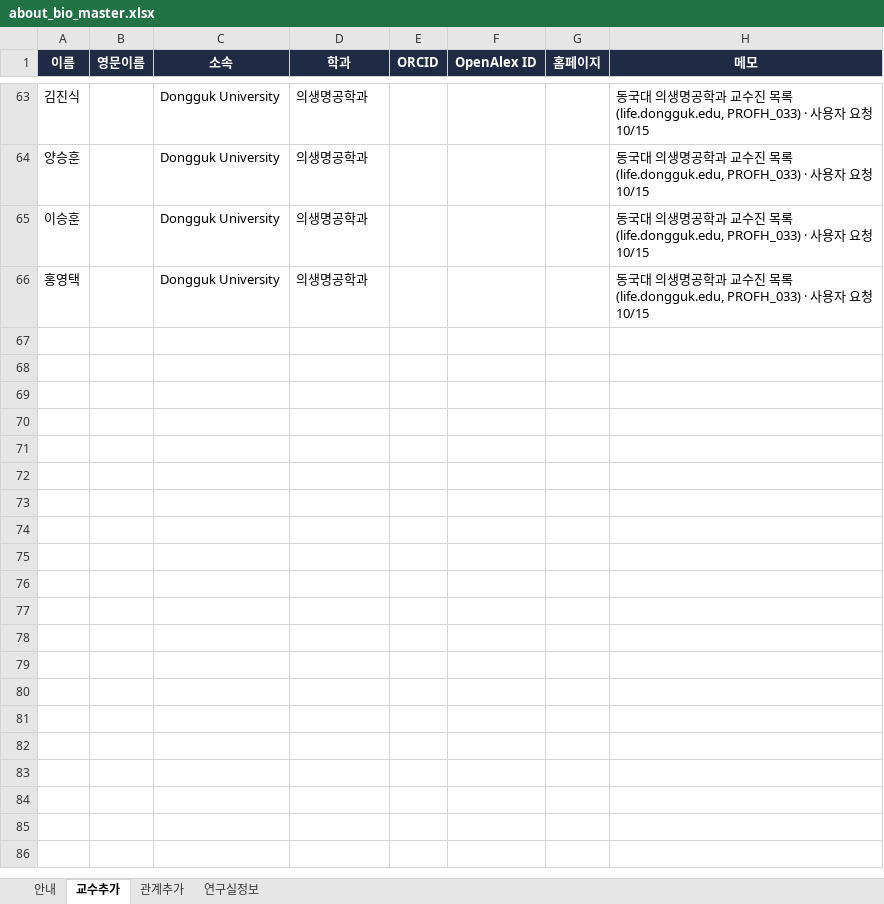
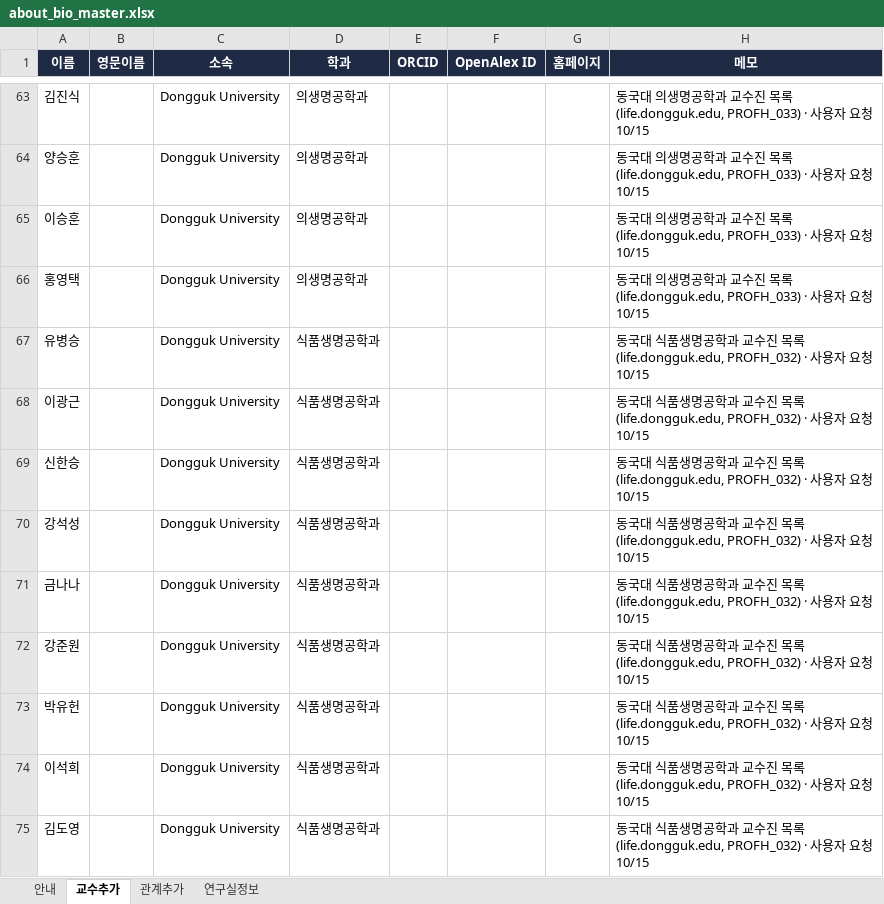
Before and after one commit to hyungjin1213-collab/about_bio, an Excel workbook: 0. korea bio map/data/about_bio_master.xlsx, sheet 교수추가, drawn as a sheet; only a part is shown, gaps mark what is left out; values as stored, in another font and other column widths than the file's, no borders; the diff names each change by its address in the sheet, - before the commit and + after, or states it on an @@ line.

```diff
--- a/0. korea bio map/data/about_bio_master.xlsx (sheet 교수추가)
+++ b/0. korea bio map/data/about_bio_master.xlsx (sheet 교수추가)
+row 67: 유병승 |  | Dongguk University | 식품생명공학과 |  |  |  | 동국대 식품생명공학과 교수진 목록 (life.dongguk.edu, PROFH_032) · 사용자 요청 10/15
+row 68: 이광근 |  | Dongguk University | 식품생명공학과 |  |  |  | 동국대 식품생명공학과 교수진 목록 (life.dongguk.edu, PROFH_032) · 사용자 요청 10/15
+row 69: 신한승 |  | Dongguk University | 식품생명공학과 |  |  |  | 동국대 식품생명공학과 교수진 목록 (life.dongguk.edu, PROFH_032) · 사용자 요청 10/15
+row 70: 강석성 |  | Dongguk University | 식품생명공학과 |  |  |  | 동국대 식품생명공학과 교수진 목록 (life.dongguk.edu, PROFH_032) · 사용자 요청 10/15
+row 71: 금나나 |  | Dongguk University | 식품생명공학과 |  |  |  | 동국대 식품생명공학과 교수진 목록 (life.dongguk.edu, PROFH_032) · 사용자 요청 10/15
+row 72: 강준원 |  | Dongguk University | 식품생명공학과 |  |  |  | 동국대 식품생명공학과 교수진 목록 (life.dongguk.edu, PROFH_032) · 사용자 요청 10/15
+row 73: 박유헌 |  | Dongguk University | 식품생명공학과 |  |  |  | 동국대 식품생명공학과 교수진 목록 (life.dongguk.edu, PROFH_032) · 사용자 요청 10/15
+row 74: 이석희 |  | Dongguk University | 식품생명공학과 |  |  |  | 동국대 식품생명공학과 교수진 목록 (life.dongguk.edu, PROFH_032) · 사용자 요청 10/15
+row 75: 김도영 |  | Dongguk University | 식품생명공학과 |  |  |  | 동국대 식품생명공학과 교수진 목록 (life.dongguk.edu, PROFH_032) · 사용자 요청 10/15
```
Also changed, not shown: 1 other file.
